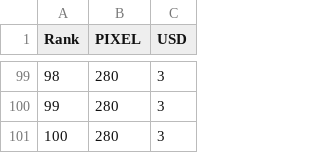
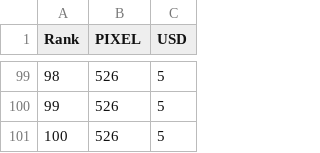
Before and after one commit to a-bormotov/tg_pixel, a CSV file: pixel.csv, drawn as a sheet; only a part is shown, gaps mark what is left out; the diff covers the shown part only.

Commit message:
Update pixel.csv

```diff
--- a/pixel.csv
+++ b/pixel.csv
@@ -99,3 +99,3 @@ Rank,PIXEL,USD
-98,280,3
-99,280,3
-100,280,3
+98,526,5
+99,526,5
+100,526,5
```
Also changed, not shown: 194 edited cells elsewhere in this file.
